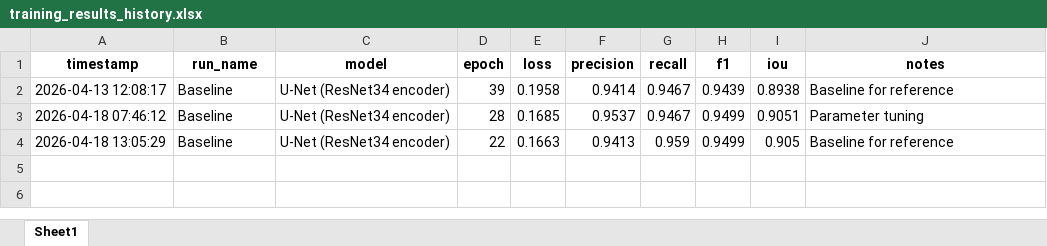
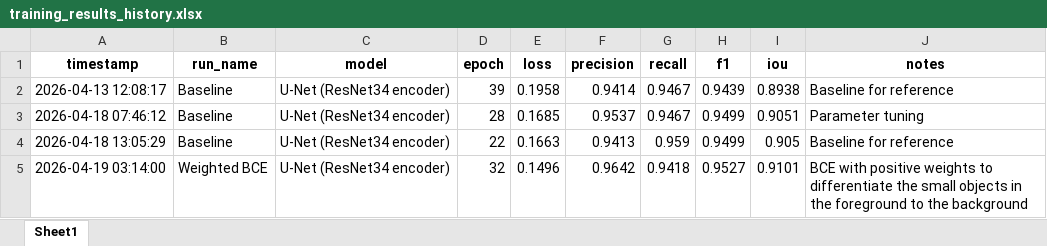
Before and after one commit to Magic-Master420/COMP9517-Group-Project, an Excel workbook: dl/gn/training_results_history.xlsx, sheet Sheet1, drawn as a sheet; values as stored, in another font and other column widths than the file's, no borders; the diff names each change by its address in the sheet, - before the commit and + after, or states it on an @@ line.

Commit message:
Parameter tuning changes and results for U-Net

```diff
--- a/dl/gn/training_results_history.xlsx (sheet Sheet1)
+++ b/dl/gn/training_results_history.xlsx (sheet Sheet1)
+row 5: 2026-04-19 03:14:00 | Weighted BCE | U-Net (ResNet34 encoder) | 32 | 0.1496 | 0.9642 | 0.9418 | 0.9527 | 0.9101 | BCE with positive weights to differentiate the small objects in the foreground to the background
```
